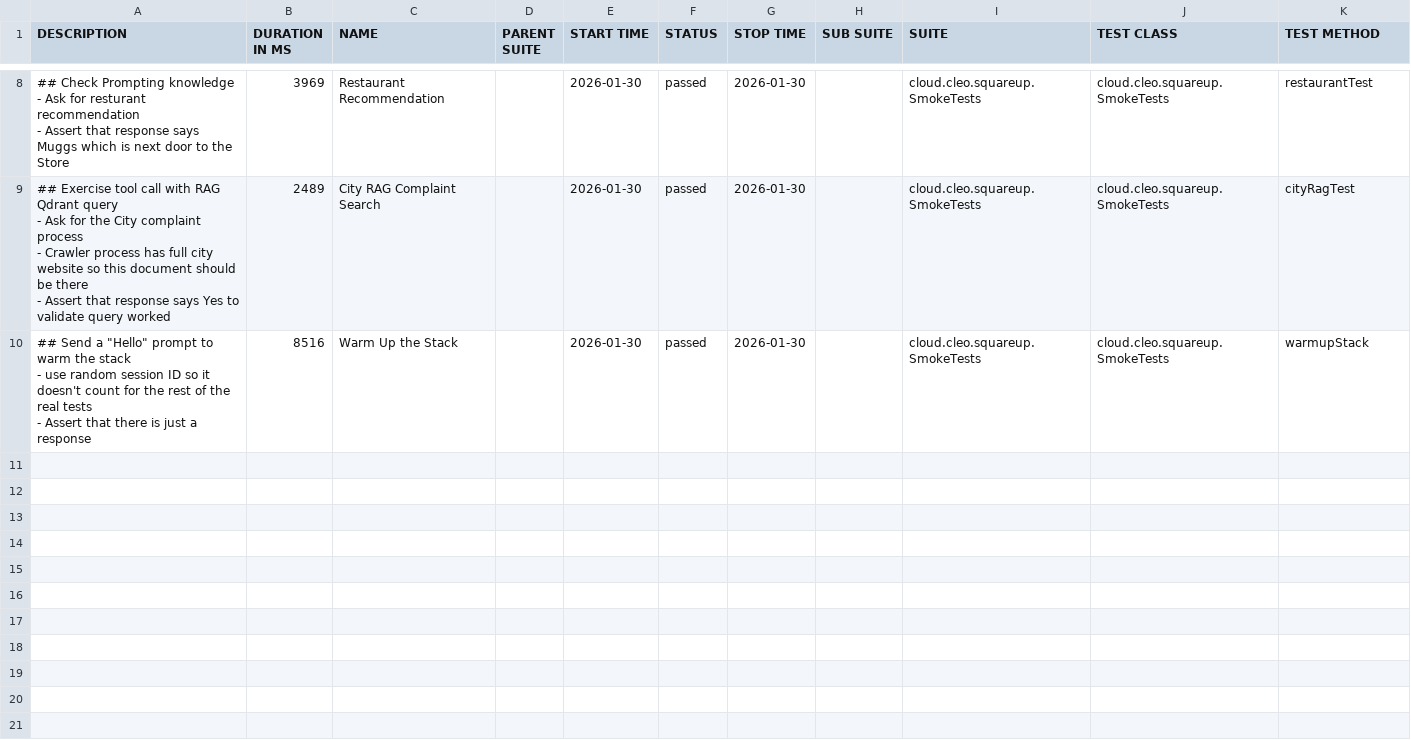
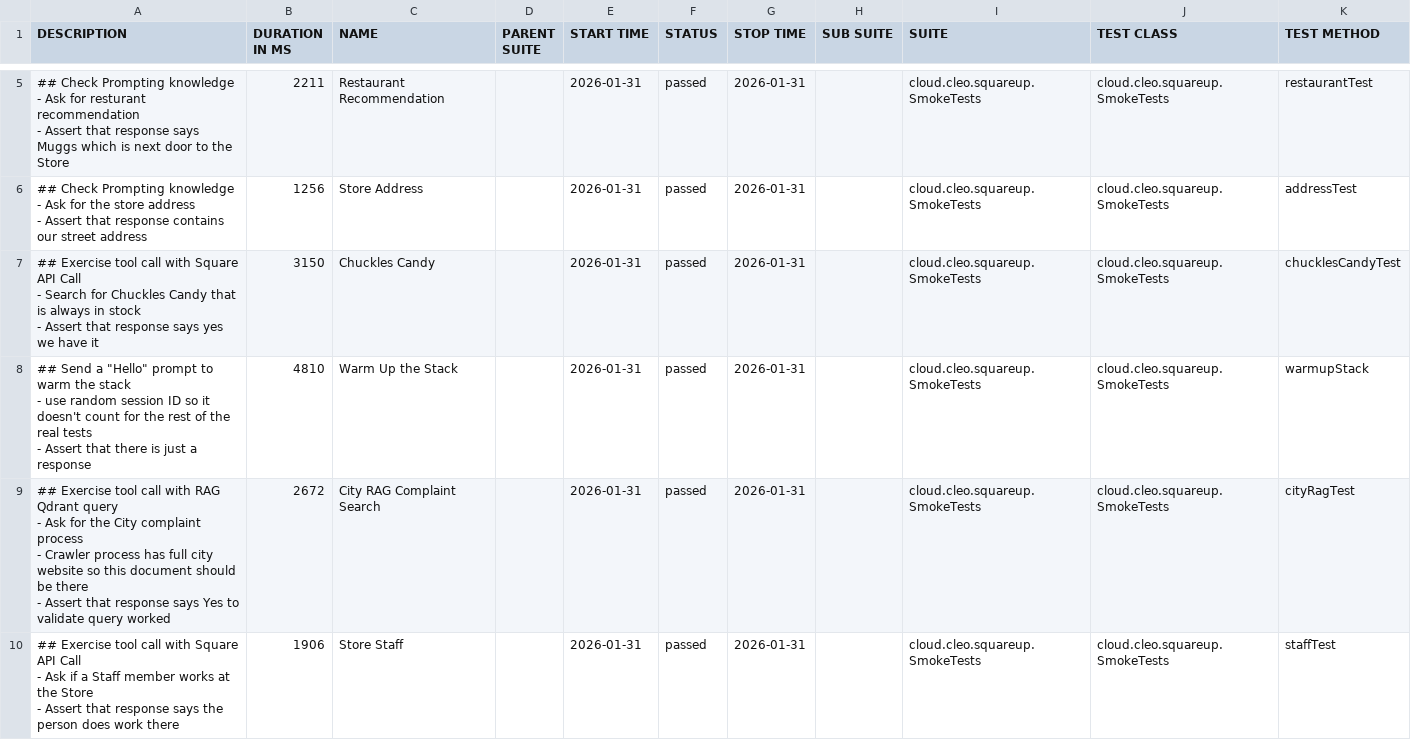
Before and after one commit to docwho2/java-squareup-spring-ai-ivr, a CSV file: us.amazon.nova-2-lite-v1_0/SmokeTests/data/suites.csv, drawn as a sheet; only a part is shown, gaps mark what is left out; the diff covers the shown part only.

```diff
--- a/us.amazon.nova-2-lite-v1_0/SmokeTests/data/suites.csv
+++ b/us.amazon.nova-2-lite-v1_0/SmokeTests/data/suites.csv
@@ -24,13 +12,25 @@
-"## Check Prompting knowledge
-- Ask for resturant recommendation
-- Assert that response says Muggs which is next door to the Store
-","3969","Restaurant Recommendation","","2026-01-30","passed","2026-01-30","","cloud.cleo.squareup.SmokeTests","cloud.cleo.squareup.SmokeTests","restaurantTest"
-"## Exercise tool call with RAG Qdrant query
-- Ask for the City complaint process
-  - Crawler process has full city website so this document should be there
-- Assert that response says Yes to validate query worked
-","2489","City RAG Complaint Search","","2026-01-30","passed","2026-01-30","","cloud.cleo.squareup.SmokeTests","cloud.cleo.squareup.SmokeTests","cityRagTest"
-"## Send a ""Hello"" prompt to warm the stack
-- use random session ID so it doesn't count for the rest of the real tests
-- Assert that there is just a response
-","8516","Warm Up the Stack","","2026-01-30","passed","2026-01-30","","cloud.cleo.squareup.SmokeTests","cloud.cleo.squareup.SmokeTests","warmupStack"
+"## Check Prompting knowledge
+- Ask for resturant recommendation
+- Assert that response says Muggs which is next door to the Store
+","2211","Restaurant Recommendation","","2026-01-31","passed","2026-01-31","","cloud.cleo.squareup.SmokeTests","cloud.cleo.squareup.SmokeTests","restaurantTest"
+"## Check Prompting knowledge
+- Ask for the store address
+- Assert that response contains our street address
+","1256","Store Address","","2026-01-31","passed","2026-01-31","","cloud.cleo.squareup.SmokeTests","cloud.cleo.squareup.SmokeTests","addressTest"
+"## Exercise tool call with Square API Call
+- Search for Chuckles Candy that is always in stock
+- Assert that response says yes we have it
+","3150","Chuckles Candy","","2026-01-31","passed","2026-01-31","","cloud.cleo.squareup.SmokeTests","cloud.cleo.squareup.SmokeTests","chucklesCandyTest"
+"## Send a ""Hello"" prompt to warm the stack
+- use random session ID so it doesn't count for the rest of the real tests
+- Assert that there is just a response
+","4810","Warm Up the Stack","","2026-01-31","passed","2026-01-31","","cloud.cleo.squareup.SmokeTests","cloud.cleo.squareup.SmokeTests","warmupStack"
+"## Exercise tool call with RAG Qdrant query
+- Ask for the City complaint process
+  - Crawler process has full city website so this document should be there
+- Assert that response says Yes to validate query worked
+","2672","City RAG Complaint Search","","2026-01-31","passed","2026-01-31","","cloud.cleo.squareup.SmokeTests","cloud.cleo.squareup.SmokeTests","cityRagTest"
+"## Exercise tool call with Square API Call
+- Ask if a Staff member works at the Store
+- Assert that response says the person does work there
+","1906","Store Staff","","2026-01-31","passed","2026-01-31","","cloud.cleo.squareup.SmokeTests","cloud.cleo.squareup.SmokeTests","staffTest"
```
Also changed, not shown: 3 removed rows and 12 edited cells elsewhere in this file, us.amazon.nova-2-lite-v1_0/SmokeTests/data/behaviors.csv, 46 other files.
